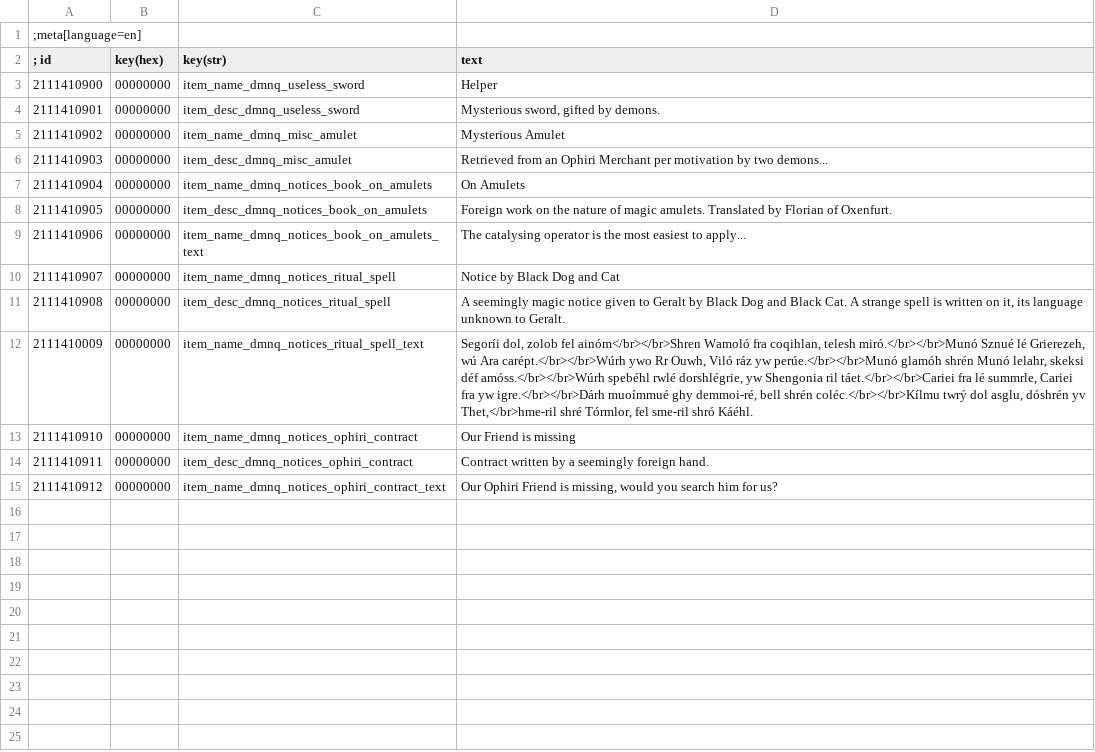
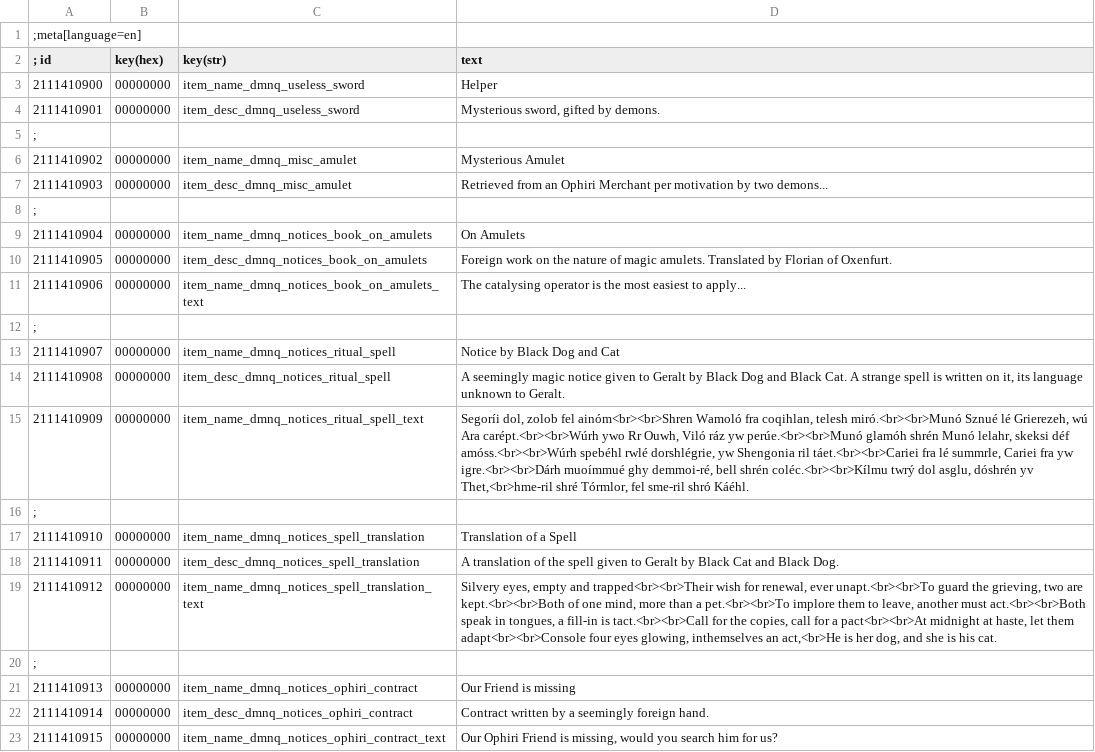
Before and after one commit to gregorhcs/radish.trials, a CSV file: modTrial8/strings/strings.custom.items.csv, drawn as a sheet.

```diff
--- a/modTrial8/strings/strings.custom.items.csv
+++ b/modTrial8/strings/strings.custom.items.csv
@@ -4,4 +4,6 @@
 2111410901|00000000|item_desc_dmnq_useless_sword|Mysterious sword, gifted by demons.
+;
 2111410902|00000000|item_name_dmnq_misc_amulet|Mysterious Amulet
 2111410903|00000000|item_desc_dmnq_misc_amulet|Retrieved from an Ophiri Merchant per motivation by two demons...
+;
 2111410904|00000000|item_name_dmnq_notices_book_on_amulets|On Amulets
@@ -9,7 +11,13 @@
 2111410906|00000000|item_name_dmnq_notices_book_on_amulets_text|The catalysing operator is the most easiest to apply...
+;
 2111410907|00000000|item_name_dmnq_notices_ritual_spell|Notice by Black Dog and Cat
 2111410908|00000000|item_desc_dmnq_notices_ritual_spell|A seemingly magic notice given to Geralt by Black Dog and Black Cat. A strange spell is written on it, its language unknown to Geralt.
-2111410009|00000000|item_name_dmnq_notices_ritual_spell_text|Segoríi dol, zolob fel ainóm</br></br>Shren Wamoló fra coqihlan, telesh miró.</br></br>Munó Sznué lé Grierezeh, wú Ara carépt.</br></br>Wúrh ywo Rr Ouwh, Viló ráz yw perúe.</br></br>Munó glamóh shrén Munó lelahr, skeksi déf amóss.</br></br>Wúrh spebéhl rwlé dorshlégrie, yw Shengonia ril táet.</br></br>Cariei fra lé summrle, Cariei fra yw igre.</br></br>Dárh muoímmué ghy demmoi-ré, bell shrén coléc.</br></br>Kílmu twrý dol asglu, dóshrén yv Thet,</br>hme-ril shré Tórmlor, fel sme-ril shró Káéhl.
-2111410910|00000000|item_name_dmnq_notices_ophiri_contract|Our Friend is missing
-2111410911|00000000|item_desc_dmnq_notices_ophiri_contract|Contract written by a seemingly foreign hand.
-2111410912|00000000|item_name_dmnq_notices_ophiri_contract_text|Our Ophiri Friend is missing, would you search him for us?
+2111410909|00000000|item_name_dmnq_notices_ritual_spell_text|Segoríi dol, zolob fel ainóm<br><br>Shren Wamoló fra coqihlan, telesh miró.<br><br>Munó Sznué lé Grierezeh, wú Ara carépt.<br><br>Wúrh ywo Rr Ouwh, Viló ráz yw perúe.<br><br>Munó glamóh shrén Munó lelahr, skeksi déf amóss.<br><br>Wúrh spebéhl rwlé dorshlégrie, yw Shengonia ril táet.<br><br>Cariei fra lé summrle, Cariei fra yw igre.<br><br>Dárh muoímmué ghy demmoi-ré, bell shrén coléc.<br><br>Kílmu twrý dol asglu, dóshrén yv Thet,<br>hme-ril shré Tórmlor, fel sme-ril shró Káéhl.
+;
+2111410910|00000000|item_name_dmnq_notices_spell_translation|Translation of a Spell
+2111410911|00000000|item_desc_dmnq_notices_spell_translation|A translation of the spell given to Geralt by Black Cat and Black Dog.
+2111410912|00000000|item_name_dmnq_notices_spell_translation_text|Silvery eyes, empty and trapped<br><br>Their wish for renewal, ever unapt.<br><br>To guard the grieving, two are kept.<br><br>Both of one mind, more than a pet.<br><br>To implore them to leave, another must act.<br><br>Both speak in tongues, a fill-in is tact.<br><br>Call for the copies, call for a pact<br><br>At midnight at haste, let them adapt<br><br>Console four eyes glowing, inthemselves an act,<br>He is her dog, and she is his cat.
+;
+2111410913|00000000|item_name_dmnq_notices_ophiri_contract|Our Friend is missing
+2111410914|00000000|item_desc_dmnq_notices_ophiri_contract|Contract written by a seemingly foreign hand.
+2111410915|00000000|item_name_dmnq_notices_ophiri_contract_text|Our Ophiri Friend is missing, would you search him for us?
```
Also changed, not shown: modTrial8/strings/all.en.strings.csv, 21 other files.
